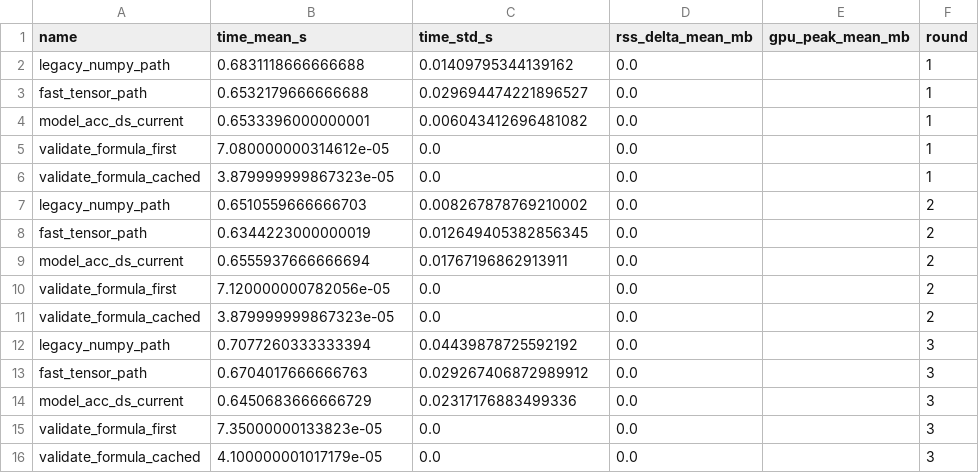
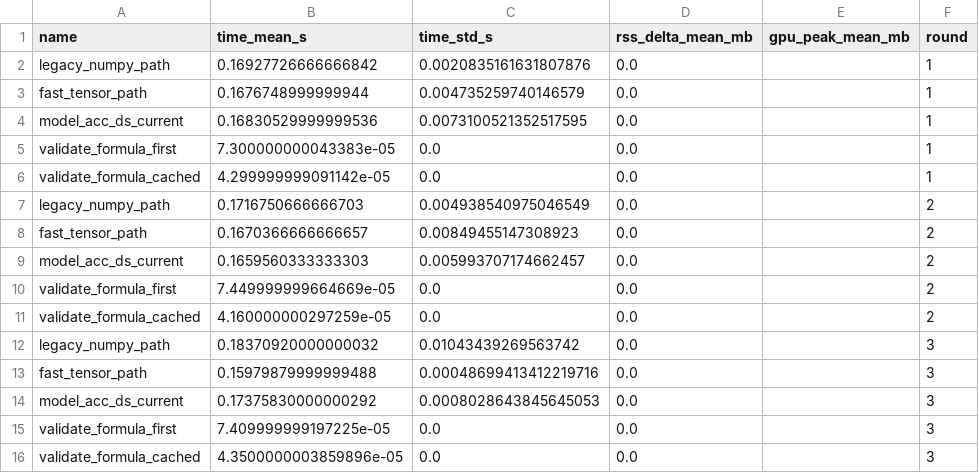
Before and after one commit to ccstudentcc/symkan-experiments, a CSV file: outputs/notebooks/benchmark_multi_round_raw.csv, drawn as a sheet.

```diff
--- a/outputs/notebooks/benchmark_multi_round_raw.csv
+++ b/outputs/notebooks/benchmark_multi_round_raw.csv
@@ -1,16 +1,16 @@
 name,time_mean_s,time_std_s,rss_delta_mean_mb,gpu_peak_mean_mb,round
-legacy_numpy_path,0.6831118666666688,0.01409795344139162,0.0,,1
-fast_tensor_path,0.6532179666666688,0.029694474221896527,0.0,,1
-model_acc_ds_current,0.6533396000000001,0.006043412696481082,0.0,,1
-validate_formula_first,7.080000000314612e-05,0.0,0.0,,1
-validate_formula_cached,3.879999999867323e-05,0.0,0.0,,1
-legacy_numpy_path,0.6510559666666703,0.008267878769210002,0.0,,2
-fast_tensor_path,0.6344223000000019,0.012649405382856345,0.0,,2
-model_acc_ds_current,0.6555937666666694,0.01767196862913911,0.0,,2
-validate_formula_first,7.120000000782056e-05,0.0,0.0,,2
-validate_formula_cached,3.879999999867323e-05,0.0,0.0,,2
-legacy_numpy_path,0.7077260333333394,0.04439878725592192,0.0,,3
-fast_tensor_path,0.6704017666666763,0.029267406872989912,0.0,,3
-model_acc_ds_current,0.6450683666666729,0.02317176883499336,0.0,,3
-validate_formula_first,7.35000000133823e-05,0.0,0.0,,3
-validate_formula_cached,4.100000001017179e-05,0.0,0.0,,3
+legacy_numpy_path,0.16927726666666842,0.0020835161631807876,0.0,,1
+fast_tensor_path,0.1676748999999944,0.004735259740146579,0.0,,1
+model_acc_ds_current,0.16830529999999536,0.0073100521352517595,0.0,,1
+validate_formula_first,7.300000000043383e-05,0.0,0.0,,1
+validate_formula_cached,4.299999999091142e-05,0.0,0.0,,1
+legacy_numpy_path,0.1716750666666703,0.004938540975046549,0.0,,2
+fast_tensor_path,0.1670366666666657,0.00849455147308923,0.0,,2
+model_acc_ds_current,0.1659560333333303,0.005993707174662457,0.0,,2
+validate_formula_first,7.449999999664669e-05,0.0,0.0,,2
+validate_formula_cached,4.160000000297259e-05,0.0,0.0,,2
+legacy_numpy_path,0.18370920000000032,0.01043439269563742,0.0,,3
+fast_tensor_path,0.15979879999999488,0.00048699413412219716,0.0,,3
+model_acc_ds_current,0.17375830000000292,0.0008028643845645053,0.0,,3
+validate_formula_first,7.409999999197225e-05,0.0,0.0,,3
+validate_formula_cached,4.3500000003859896e-05,0.0,0.0,,3
```
Also changed, not shown: outputs/notebooks/benchmark_multi_round_summary_cn.csv, outputs/notebooks/benchmark_multi_round_summary_en.csv, 36 other files.
